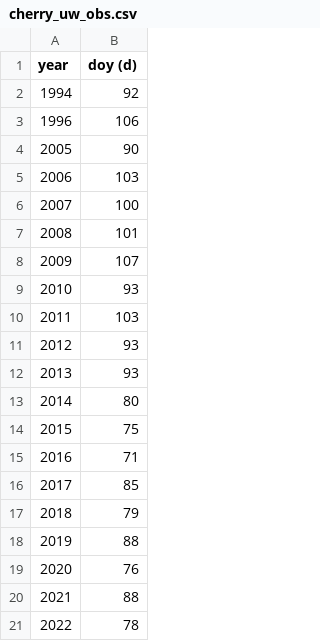
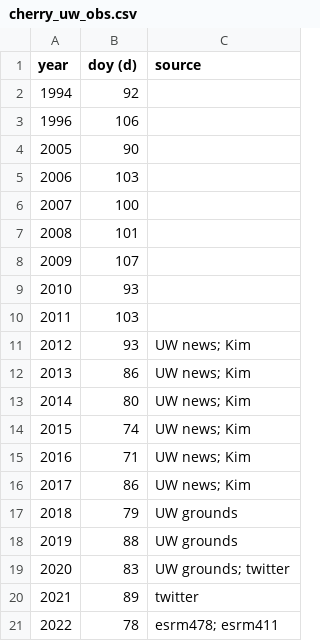
Before and after one commit to uwkimlab/plant_modeling, a CSV file: labs/L07_Phenology/cherry_uw_obs.csv, drawn as a sheet; the diff names each change by its address in the sheet, - before the commit and + after, or states it on an @@ line.

```diff
--- a/labs/L07_Phenology/cherry_uw_obs.csv
+++ b/labs/L07_Phenology/cherry_uw_obs.csv
+column C (source), rows 11-21: UW news; Kim | UW news; Kim | UW news; Kim | UW news; Kim | UW news; Kim | UW news; Kim | UW grounds | UW grounds | UW grounds; twitter | twitter | esrm478; esrm411
-B12 (doy (d)): 93
+B12 (doy (d)): 86
-B14 (doy (d)): 75
+B14 (doy (d)): 74
-B16 (doy (d)): 85
+B16 (doy (d)): 86
-B19 (doy (d)): 76
+B19 (doy (d)): 83
-B20 (doy (d)): 88
+B20 (doy (d)): 89
```
Also changed, not shown: 1 other file.
